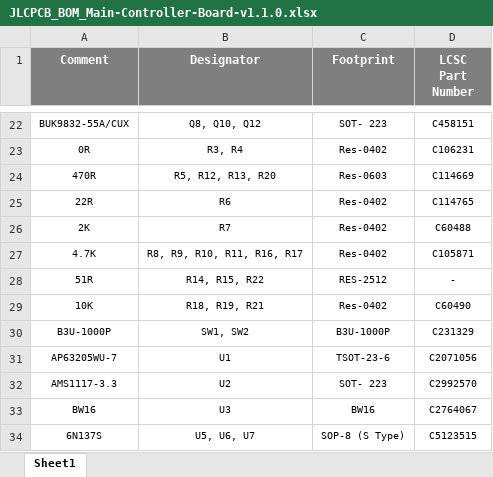
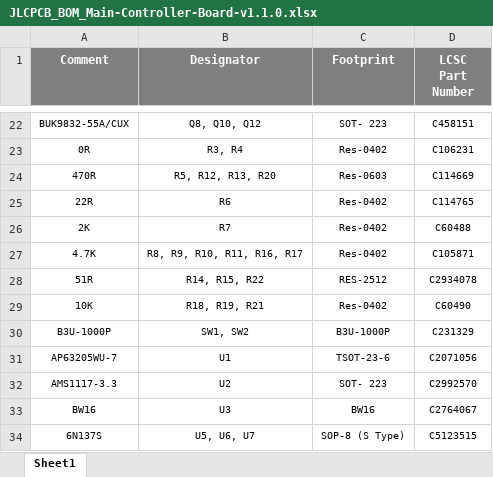
Before and after one commit to eSpark-Backup/benjamin-rcct-led-board-hw, an Excel workbook: Design-Files/Main-Controller-Board-v1.1.0/Deliverables/BOM/JLCPCB_BOM_Main-Controller-Board-v1.1.0.xlsx, sheet Sheet1, drawn as a sheet; only a part is shown, gaps mark what is left out; values as stored, in another font and other column widths than the file's, no borders; the diff names each change by its address in the sheet, - before the commit and + after, or states it on an @@ line.

```diff
--- a/Design-Files/Main-Controller-Board-v1.1.0/Deliverables/BOM/JLCPCB_BOM_Main-Controller-Board-v1.1.0.xlsx (sheet Sheet1)
+++ b/Design-Files/Main-Controller-Board-v1.1.0/Deliverables/BOM/JLCPCB_BOM_Main-Controller-Board-v1.1.0.xlsx (sheet Sheet1)
-D28 (LCSC Part Number): -
+D28 (LCSC Part Number): C2934078
```
Also changed, not shown: Design-Files/Main-Controller-Board-v1.1.0/Deliverables/BOM/Client_BOM_Main-Controller-Board-v1.1.0.xlsx, 3 other files.
